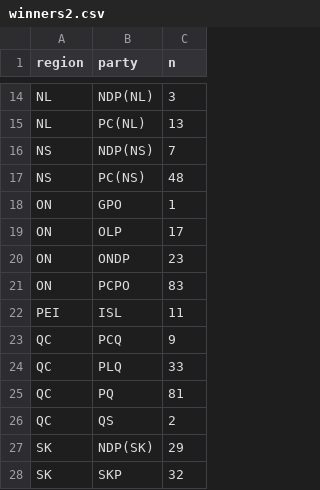
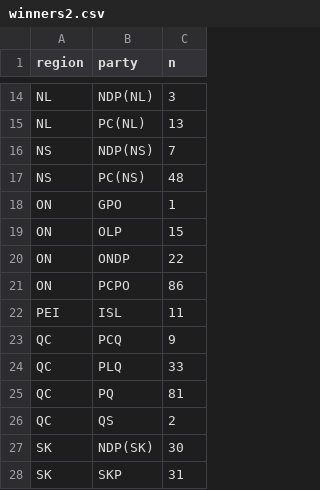
Before and after one commit to maxmur17/Polls, a CSV file: data/winners2.csv, drawn as a sheet; only a part is shown, gaps mark what is left out.

```diff
--- a/data/winners2.csv
+++ b/data/winners2.csv
@@ -18,5 +18,5 @@
 "ON","GPO",1
-"ON","OLP",17
-"ON","ONDP",23
-"ON","PCPO",83
+"ON","OLP",15
+"ON","ONDP",22
+"ON","PCPO",86
 "PEI","ISL",11
@@ -26,3 +26,3 @@
 "QC","QS",2
-"SK","NDP(SK)",29
-"SK","SKP",32
+"SK","NDP(SK)",30
+"SK","SKP",31
```
Also changed, not shown: data/dat_343_prov.csv, data/dat_343_prov_agg.csv, 2 other files.
